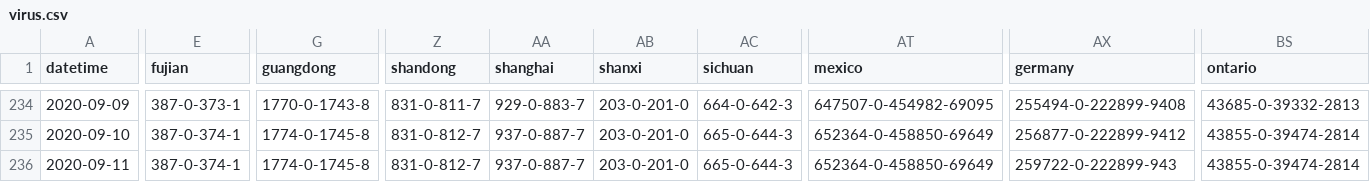
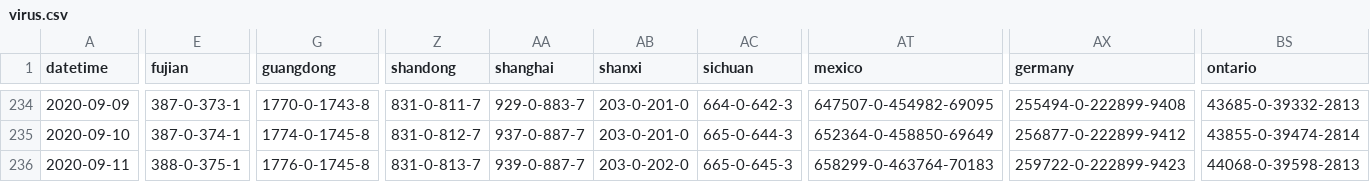
Before and after one commit to bkmgit/COVID-19map, a CSV file: data/virus.csv, drawn as a sheet; only a part is shown, gaps mark what is left out; the diff covers the shown part only; the diff names each change by its address in the sheet, - before the commit and + after, or states it on an @@ line.

```diff
--- a/data/virus.csv
+++ b/data/virus.csv
-E236 (fujian): 387-0-374-1
+E236 (fujian): 388-0-375-1
-G236 (guangdong): 1774-0-1745-8
+G236 (guangdong): 1776-0-1745-8
-Z236 (shandong): 831-0-812-7
+Z236 (shandong): 831-0-813-7
-AA236 (shanghai): 937-0-887-7
+AA236 (shanghai): 939-0-887-7
-AB236 (shanxi): 203-0-201-0
+AB236 (shanxi): 203-0-202-0
-AC236 (sichuan): 665-0-644-3
+AC236 (sichuan): 665-0-645-3
-AT236 (mexico): 652364-0-458850-69649
+AT236 (mexico): 658299-0-463764-70183
-AX236 (germany): 259722-0-222899-943
+AX236 (germany): 259722-0-222899-9423
-BS236 (ontario): 43855-0-39474-2814
+BS236 (ontario): 44068-0-39598-2813
```
Also changed, not shown: 12 edited cells elsewhere in this file.
